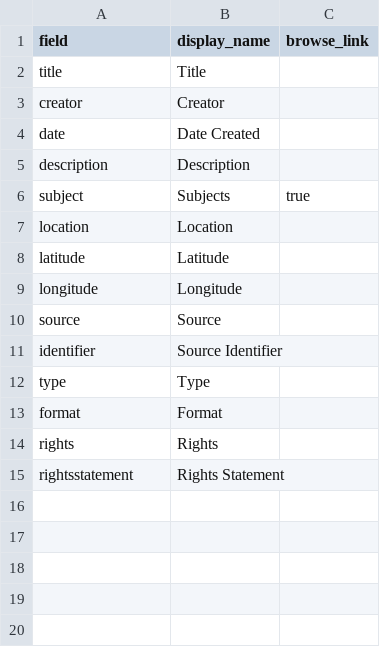
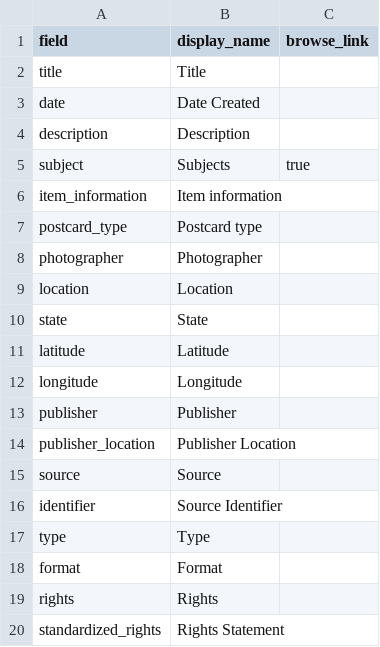
Before and after one commit to hr0130/Poly-X-Project-IGE-SPN-, a CSV file: _data/config-metadata.csv, drawn as a sheet.

Commit message:
config pages

```diff
--- a/_data/config-metadata.csv
+++ b/_data/config-metadata.csv
@@ -2,3 +2,2 @@ field,display_name,browse_link
 title,Title,
-creator,Creator,
 date,Date Created,
@@ -6,5 +5,11 @@ description,Description,
 subject,Subjects,true
+item_information,Item information
+postcard_type,Postcard type
+photographer,Photographer
 location,Location
+state,State
 latitude,Latitude
 longitude,Longitude
+publisher,Publisher
+publisher_location,Publisher Location
 source,Source
@@ -14,2 +19,2 @@ format,Format,
 rights,Rights,
-rightsstatement,Rights Statement,
+standardized_rights,Rights Statement,
```
Also changed, not shown: 3 other files.
